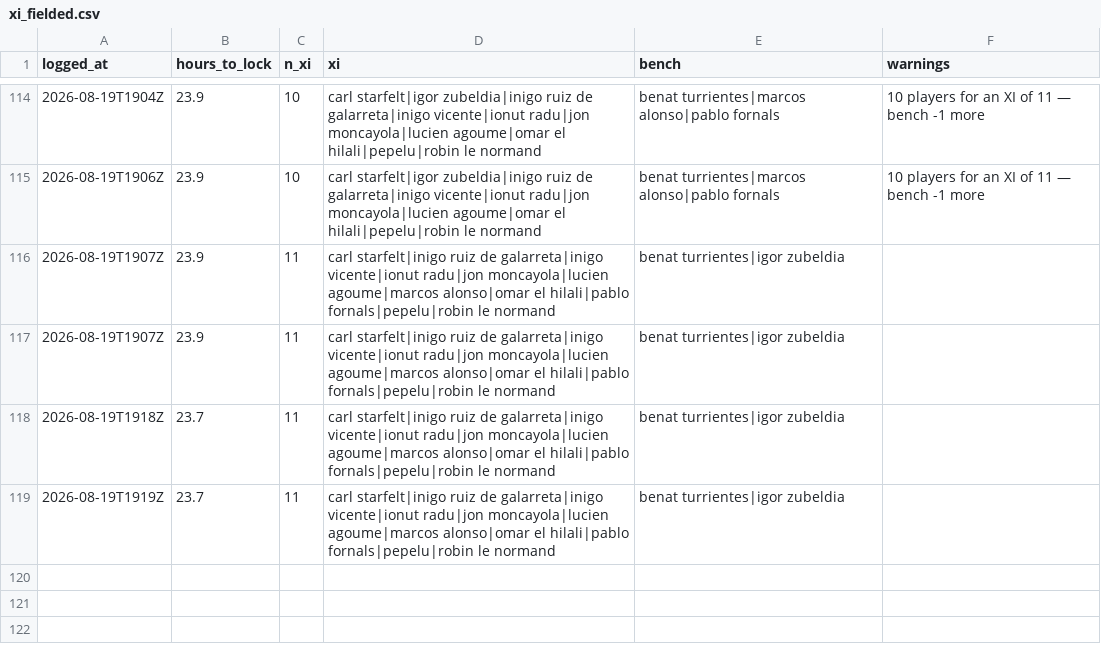
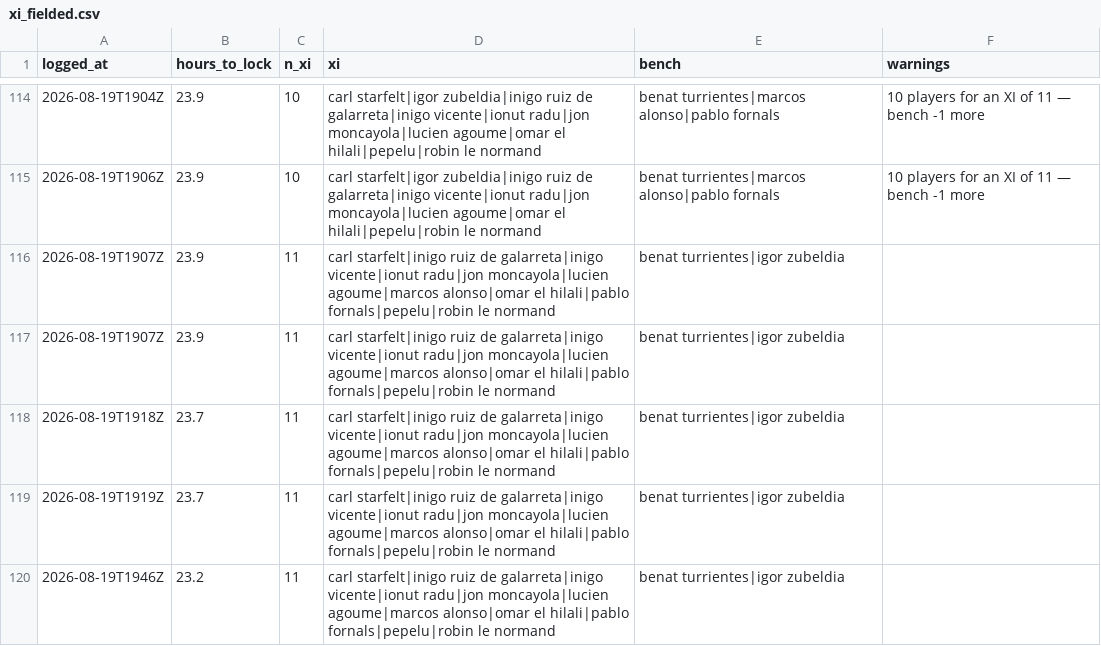
Before and after one commit to OrsM/liga_five_guys, a CSV file: data/decisions/xi_fielded.csv, drawn as a sheet; only a part is shown, gaps mark what is left out; the diff names each change by its address in the sheet, - before the commit and + after, or states it on an @@ line.

```diff
--- a/data/decisions/xi_fielded.csv
+++ b/data/decisions/xi_fielded.csv
+row 120: 2026-08-19T1946Z | 23.2 | 11 | carl starfelt|inigo ruiz de galarreta|inigo vicente|ionut radu|jon moncayola|lucien agoume|marcos alonso|omar el hilali|pablo fornals|pepelu|robin le normand | benat turrientes|igor zubeldia
```
Also changed, not shown: data/decisions/cash_price_log.csv, data/decisions/slate_log.csv, 9 other files.
